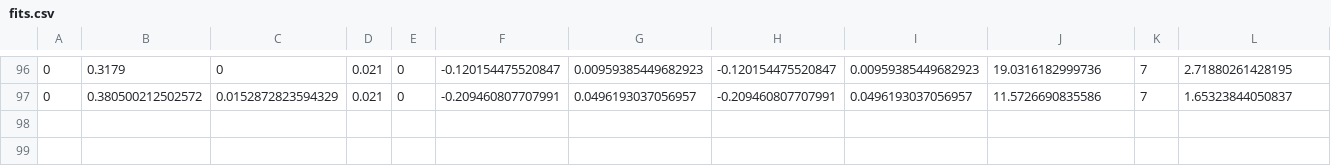
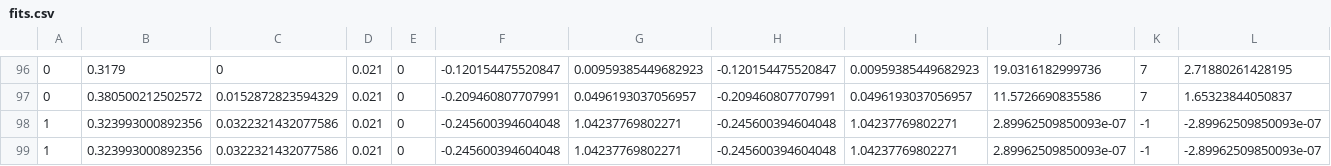
Before and after one commit to phd-dirk/FESR, a CSV file: fits.csv, drawn as a sheet; only a part is shown, gaps mark what is left out; rows hold the shown columns only; the diff names each change by its address in the sheet, - before the commit and + after, or states it on an @@ line.

```diff
--- a/fits.csv
+++ b/fits.csv
+row 98: 1 | 0.323993000892356 | 0.0322321432077586 | 0.021 | 0 | -0.245600394604048 | 1.04237769802271 | -0.245600394604048 | 1.04237769802271 | 2.89962509850093e-07 | -1 | -2.89962509850093e-07
+row 99: 1 | 0.323993000892356 | 0.0322321432077586 | 0.021 | 0 | -0.245600394604048 | 1.04237769802271 | -0.245600394604048 | 1.04237769802271 | 2.89962509850093e-07 | -1 | -2.89962509850093e-07
```
Also changed, not shown: 12 other files.
